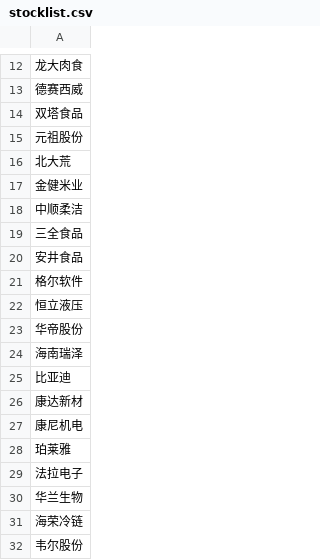
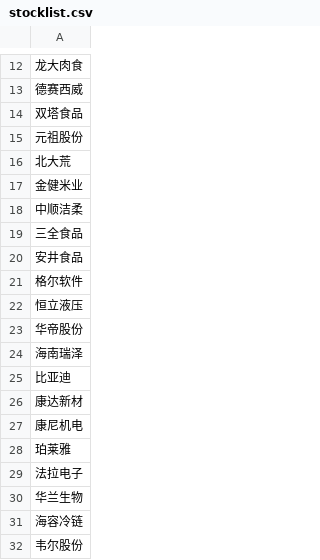
Before and after one commit to zqweng/stock, a CSV file: stocklist.csv, drawn as a sheet; only a part is shown, gaps mark what is left out.

```diff
--- a/stocklist.csv
+++ b/stocklist.csv
@@ -17,3 +17,3 @@
 金健米业
-中顺柔洁
+中顺洁柔
 三全食品
@@ -30,3 +30,3 @@
 华兰生物
-海荣冷链
+海容冷链
 韦尔股份
```
Also changed, not shown: basic-no3.csv, mystocklist-detail.csv, 5 other files.
